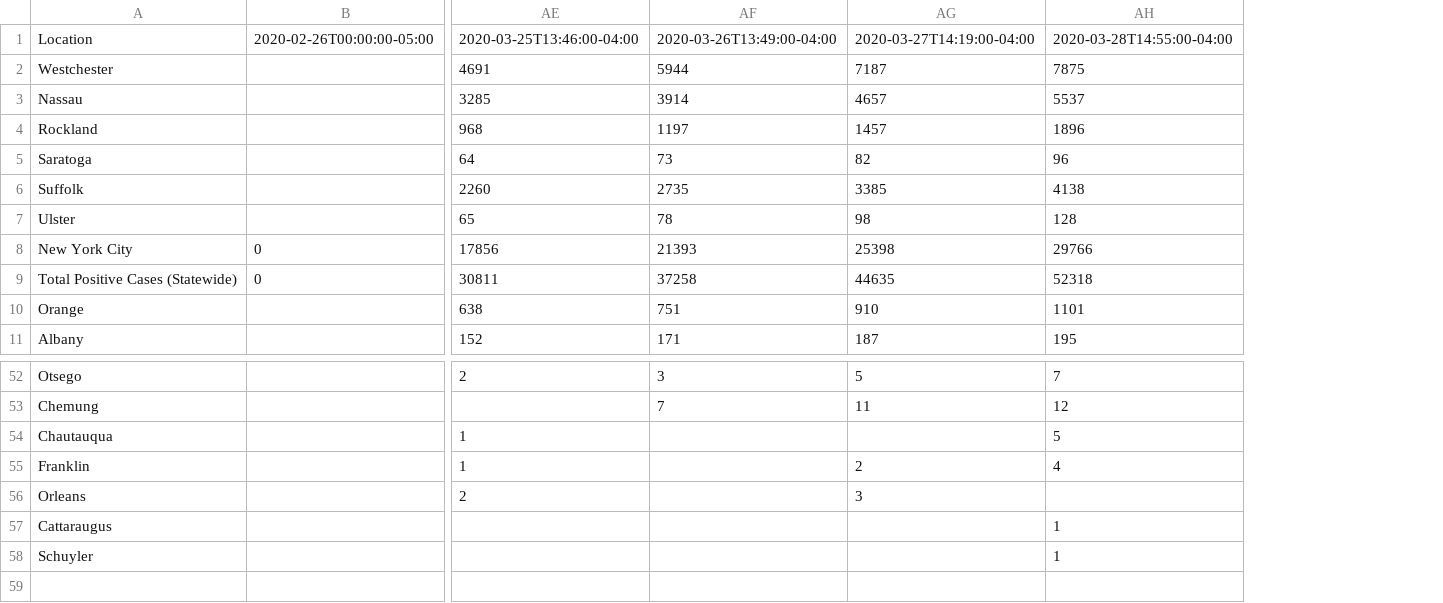
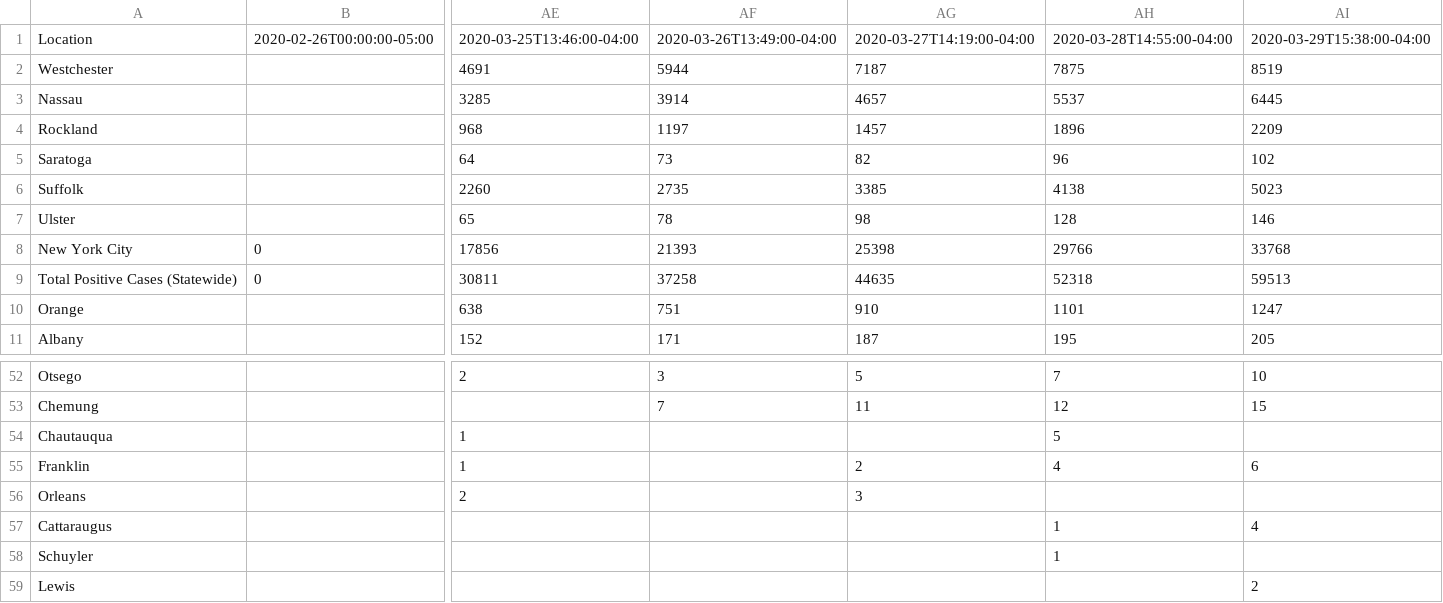
Before and after one commit to chazeon/NYState-COVID-19-Tracker, a CSV file: data/positive_cases.csv, drawn as a sheet; only a part is shown, gaps mark what is left out; rows hold the shown columns only; the diff names each change by its address in the sheet, - before the commit and + after, or states it on an @@ line.

```diff
--- a/data/positive_cases.csv
+++ b/data/positive_cases.csv
+column AI, rows 1-11: 2020-03-29T15:38:00-04:00 | 8519 | 6445 | 2209 | 102 | 5023 | 146 | 33768 | 59513 | 1247 | 205; rows 52-57: 10 | 15 |  | 6 |  | 4
+row 59: Lewis |  |  |  |  |  | 2
```
Also changed, not shown: 1 other file.
